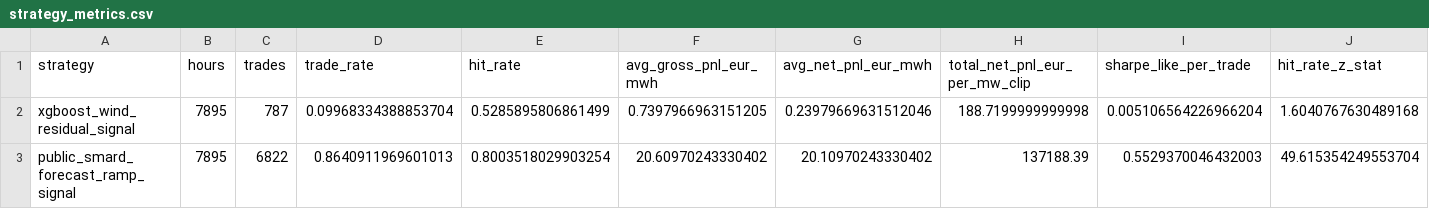
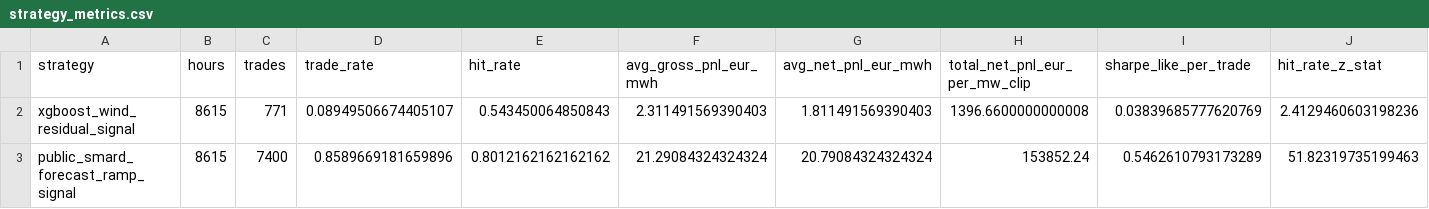
Before and after one commit to jacobmackey01/wind_generation_forecasting, a CSV file: outputs/strategy_metrics.csv, drawn as a sheet; only a part is shown; the diff covers the shown part only; the diff names each change by its address in the sheet, - before the commit and + after, or states it on an @@ line.

```diff
--- a/outputs/strategy_metrics.csv
+++ b/outputs/strategy_metrics.csv
-B2:B3 (hours): 7895
+B2:B3 (hours): 8615
-C2 (trades): 787
+C2 (trades): 771
-D2 (trade_rate): 0.09968334388853704
+D2 (trade_rate): 0.08949506674405107
-E2 (hit_rate): 0.5285895806861499
+E2 (hit_rate): 0.543450064850843
-F2 (avg_gross_pnl_eur_mwh): 0.7397966963151205
+F2 (avg_gross_pnl_eur_mwh): 2.311491569390403
-G2 (avg_net_pnl_eur_mwh): 0.23979669631512046
+G2 (avg_net_pnl_eur_mwh): 1.811491569390403
-H2 (total_net_pnl_eur_per_mw_clip): 188.7199999999998
+H2 (total_net_pnl_eur_per_mw_clip): 1396.6600000000008
-I2 (sharpe_like_per_trade): 0.005106564226966204
+I2 (sharpe_like_per_trade): 0.03839685777620769
-J2 (hit_rate_z_stat): 1.6040767630489168
+J2 (hit_rate_z_stat): 2.4129460603198236
-C3 (trades): 6822
+C3 (trades): 7400
-D3 (trade_rate): 0.8640911969601013
+D3 (trade_rate): 0.8589669181659896
-E3 (hit_rate): 0.8003518029903254
+E3 (hit_rate): 0.8012162162162162
-F3 (avg_gross_pnl_eur_mwh): 20.60970243330402
+F3 (avg_gross_pnl_eur_mwh): 21.29084324324324
-G3 (avg_net_pnl_eur_mwh): 20.10970243330402
+G3 (avg_net_pnl_eur_mwh): 20.79084324324324
-H3 (total_net_pnl_eur_per_mw_clip): 137188.39
+H3 (total_net_pnl_eur_per_mw_clip): 153852.24
-I3 (sharpe_like_per_trade): 0.5529370046432003
+I3 (sharpe_like_per_trade): 0.5462610793173289
-J3 (hit_rate_z_stat): 49.615354249553704
+J3 (hit_rate_z_stat): 51.82319735199463
```
Also changed, not shown: 2 edited cells elsewhere in this file, outputs/feature_importance.csv, outputs/metrics.csv, 43 other files.
